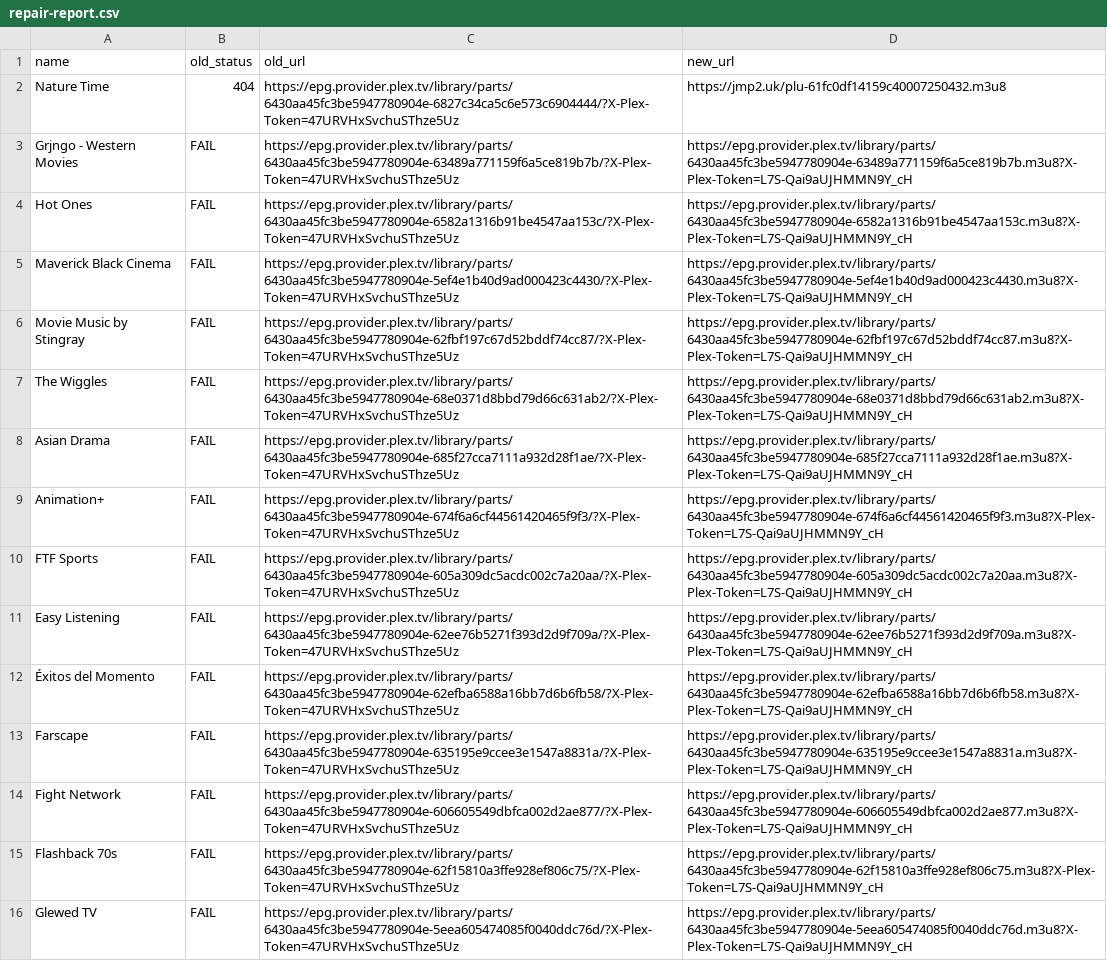
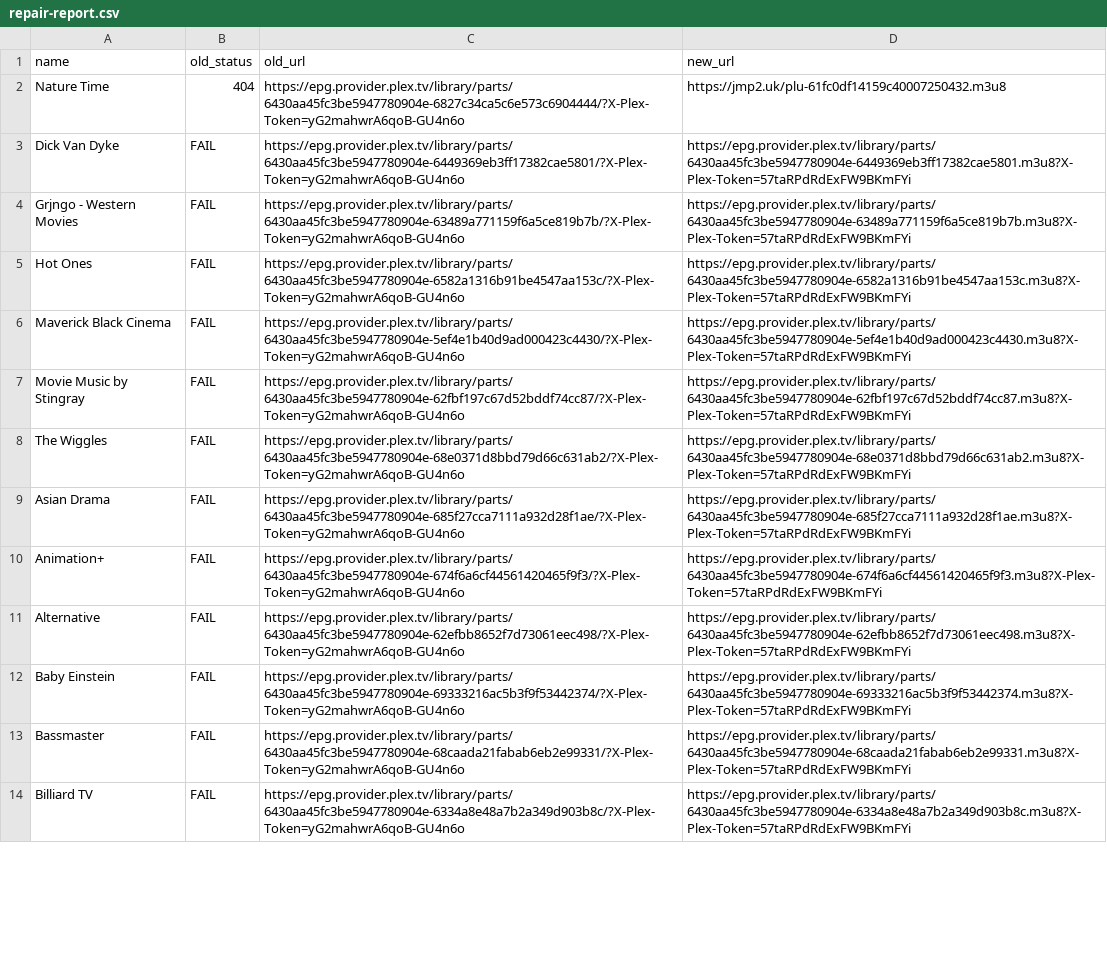
Before and after one commit to juliebgh/playlist-fr, a CSV file: repair-report.csv, drawn as a sheet; only a part is shown; removed rows and columns are numbered as before the commit, all else as after; the diff covers the shown part only; the diff names each change by its address in the sheet, - before the commit and + after, or states it on an @@ line.

```diff
--- a/repair-report.csv
+++ b/repair-report.csv
-C2 (old_url): https://epg.provider.plex.tv/library/parts/6430aa45fc3be5947780904e-6827c34ca5c6e573c6904444/?X-Plex-Token=47URVHxSvchuSThze5Uz
+C2 (old_url): https://epg.provider.plex.tv/library/parts/6430aa45fc3be5947780904e-6827c34ca5c6e573c6904444/?X-Plex-Token=yG2mahwrA6qoB-GU4n6o
+row 3: Dick Van Dyke | FAIL | https://epg.provider.plex.tv/library/parts/6430aa45fc3be5947780904e-6449369eb3ff17382cae5801/?X-Plex-Token=yG2mahwrA6qoB-GU4n6o | https://epg.provider.plex.tv/library/parts/6430aa45fc3be5947780904e-6449369eb3ff17382cae5801.m3u8?X-Plex-Token=57taRPdRdExFW9BKmFYi
-C4 (old_url): https://epg.provider.plex.tv/library/parts/6430aa45fc3be5947780904e-63489a771159f6a5ce819b7b/?X-Plex-Token=47URVHxSvchuSThze5Uz
+C4 (old_url): https://epg.provider.plex.tv/library/parts/6430aa45fc3be5947780904e-63489a771159f6a5ce819b7b/?X-Plex-Token=yG2mahwrA6qoB-GU4n6o
-D4 (new_url): https://epg.provider.plex.tv/library/parts/6430aa45fc3be5947780904e-63489a771159f6a5ce819b7b.m3u8?X-Plex-Token=L7S-Qai9aUJHMMN9Y_cH
+D4 (new_url): https://epg.provider.plex.tv/library/parts/6430aa45fc3be5947780904e-63489a771159f6a5ce819b7b.m3u8?X-Plex-Token=57taRPdRdExFW9BKmFYi
-C5 (old_url): https://epg.provider.plex.tv/library/parts/6430aa45fc3be5947780904e-6582a1316b91be4547aa153c/?X-Plex-Token=47URVHxSvchuSThze5Uz
+C5 (old_url): https://epg.provider.plex.tv/library/parts/6430aa45fc3be5947780904e-6582a1316b91be4547aa153c/?X-Plex-Token=yG2mahwrA6qoB-GU4n6o
-D5 (new_url): https://epg.provider.plex.tv/library/parts/6430aa45fc3be5947780904e-6582a1316b91be4547aa153c.m3u8?X-Plex-Token=L7S-Qai9aUJHMMN9Y_cH
+D5 (new_url): https://epg.provider.plex.tv/library/parts/6430aa45fc3be5947780904e-6582a1316b91be4547aa153c.m3u8?X-Plex-Token=57taRPdRdExFW9BKmFYi
-C6 (old_url): https://epg.provider.plex.tv/library/parts/6430aa45fc3be5947780904e-5ef4e1b40d9ad000423c4430/?X-Plex-Token=47URVHxSvchuSThze5Uz
+C6 (old_url): https://epg.provider.plex.tv/library/parts/6430aa45fc3be5947780904e-5ef4e1b40d9ad000423c4430/?X-Plex-Token=yG2mahwrA6qoB-GU4n6o
-D6 (new_url): https://epg.provider.plex.tv/library/parts/6430aa45fc3be5947780904e-5ef4e1b40d9ad000423c4430.m3u8?X-Plex-Token=L7S-Qai9aUJHMMN9Y_cH
+D6 (new_url): https://epg.provider.plex.tv/library/parts/6430aa45fc3be5947780904e-5ef4e1b40d9ad000423c4430.m3u8?X-Plex-Token=57taRPdRdExFW9BKmFYi
-C7 (old_url): https://epg.provider.plex.tv/library/parts/6430aa45fc3be5947780904e-62fbf197c67d52bddf74cc87/?X-Plex-Token=47URVHxSvchuSThze5Uz
+C7 (old_url): https://epg.provider.plex.tv/library/parts/6430aa45fc3be5947780904e-62fbf197c67d52bddf74cc87/?X-Plex-Token=yG2mahwrA6qoB-GU4n6o
-D7 (new_url): https://epg.provider.plex.tv/library/parts/6430aa45fc3be5947780904e-62fbf197c67d52bddf74cc87.m3u8?X-Plex-Token=L7S-Qai9aUJHMMN9Y_cH
+D7 (new_url): https://epg.provider.plex.tv/library/parts/6430aa45fc3be5947780904e-62fbf197c67d52bddf74cc87.m3u8?X-Plex-Token=57taRPdRdExFW9BKmFYi
-C8 (old_url): https://epg.provider.plex.tv/library/parts/6430aa45fc3be5947780904e-68e0371d8bbd79d66c631ab2/?X-Plex-Token=47URVHxSvchuSThze5Uz
+C8 (old_url): https://epg.provider.plex.tv/library/parts/6430aa45fc3be5947780904e-68e0371d8bbd79d66c631ab2/?X-Plex-Token=yG2mahwrA6qoB-GU4n6o
-D8 (new_url): https://epg.provider.plex.tv/library/parts/6430aa45fc3be5947780904e-68e0371d8bbd79d66c631ab2.m3u8?X-Plex-Token=L7S-Qai9aUJHMMN9Y_cH
+D8 (new_url): https://epg.provider.plex.tv/library/parts/6430aa45fc3be5947780904e-68e0371d8bbd79d66c631ab2.m3u8?X-Plex-Token=57taRPdRdExFW9BKmFYi
-C9 (old_url): https://epg.provider.plex.tv/library/parts/6430aa45fc3be5947780904e-685f27cca7111a932d28f1ae/?X-Plex-Token=47URVHxSvchuSThze5Uz
+C9 (old_url): https://epg.provider.plex.tv/library/parts/6430aa45fc3be5947780904e-685f27cca7111a932d28f1ae/?X-Plex-Token=yG2mahwrA6qoB-GU4n6o
-D9 (new_url): https://epg.provider.plex.tv/library/parts/6430aa45fc3be5947780904e-685f27cca7111a932d28f1ae.m3u8?X-Plex-Token=L7S-Qai9aUJHMMN9Y_cH
+D9 (new_url): https://epg.provider.plex.tv/library/parts/6430aa45fc3be5947780904e-685f27cca7111a932d28f1ae.m3u8?X-Plex-Token=57taRPdRdExFW9BKmFYi
-C10 (old_url): https://epg.provider.plex.tv/library/parts/6430aa45fc3be5947780904e-674f6a6cf44561420465f9f3/?X-Plex-Token=47URVHxSvchuSThze5Uz
+C10 (old_url): https://epg.provider.plex.tv/library/parts/6430aa45fc3be5947780904e-674f6a6cf44561420465f9f3/?X-Plex-Token=yG2mahwrA6qoB-GU4n6o
-D10 (new_url): https://epg.provider.plex.tv/library/parts/6430aa45fc3be5947780904e-674f6a6cf44561420465f9f3.m3u8?X-Plex-Token=L7S-Qai9aUJHMMN9Y_cH
+D10 (new_url): https://epg.provider.plex.tv/library/parts/6430aa45fc3be5947780904e-674f6a6cf44561420465f9f3.m3u8?X-Plex-Token=57taRPdRdExFW9BKmFYi
-A11 (name): FTF Sports
+A11 (name): Alternative
-C11 (old_url): https://epg.provider.plex.tv/library/parts/6430aa45fc3be5947780904e-605a309dc5acdc002c7a20aa/?X-Plex-Token=47URVHxSvchuSThze5Uz
+C11 (old_url): https://epg.provider.plex.tv/library/parts/6430aa45fc3be5947780904e-62efbb8652f7d73061eec498/?X-Plex-Token=yG2mahwrA6qoB-GU4n6o
-D11 (new_url): https://epg.provider.plex.tv/library/parts/6430aa45fc3be5947780904e-605a309dc5acdc002c7a20aa.m3u8?X-Plex-Token=L7S-Qai9aUJHMMN9Y_cH
+D11 (new_url): https://epg.provider.plex.tv/library/parts/6430aa45fc3be5947780904e-62efbb8652f7d73061eec498.m3u8?X-Plex-Token=57taRPdRdExFW9BKmFYi
-A12 (name): Easy Listening
+A12 (name): Baby Einstein
-C12 (old_url): https://epg.provider.plex.tv/library/parts/6430aa45fc3be5947780904e-62ee76b5271f393d2d9f709a/?X-Plex-Token=47URVHxSvchuSThze5Uz
+C12 (old_url): https://epg.provider.plex.tv/library/parts/6430aa45fc3be5947780904e-69333216ac5b3f9f53442374/?X-Plex-Token=yG2mahwrA6qoB-GU4n6o
-D12 (new_url): https://epg.provider.plex.tv/library/parts/6430aa45fc3be5947780904e-62ee76b5271f393d2d9f709a.m3u8?X-Plex-Token=L7S-Qai9aUJHMMN9Y_cH
+D12 (new_url): https://epg.provider.plex.tv/library/parts/6430aa45fc3be5947780904e-69333216ac5b3f9f53442374.m3u8?X-Plex-Token=57taRPdRdExFW9BKmFYi
-A13 (name): Éxitos del Momento
+A13 (name): Bassmaster
-C13 (old_url): https://epg.provider.plex.tv/library/parts/6430aa45fc3be5947780904e-62efba6588a16bb7d6b6fb58/?X-Plex-Token=47URVHxSvchuSThze5Uz
+C13 (old_url): https://epg.provider.plex.tv/library/parts/6430aa45fc3be5947780904e-68caada21fabab6eb2e99331/?X-Plex-Token=yG2mahwrA6qoB-GU4n6o
-D13 (new_url): https://epg.provider.plex.tv/library/parts/6430aa45fc3be5947780904e-62efba6588a16bb7d6b6fb58.m3u8?X-Plex-Token=L7S-Qai9aUJHMMN9Y_cH
+D13 (new_url): https://epg.provider.plex.tv/library/parts/6430aa45fc3be5947780904e-68caada21fabab6eb2e99331.m3u8?X-Plex-Token=57taRPdRdExFW9BKmFYi
-row 13: Farscape | FAIL | https://epg.provider.plex.tv/library/parts/6430aa45fc3be5947780904e-635195e9ccee3e1547a8831a/?X-Plex-Token=47URVHxSvchuSThze5Uz | https://epg.provider.plex.tv/library/parts/6430aa45fc3be5947780904e-635195e9ccee3e1547a8831a.m3u8?X-Plex-Token=L7S-Qai9aUJHMMN9Y_cH
-row 14: Fight Network | FAIL | https://epg.provider.plex.tv/library/parts/6430aa45fc3be5947780904e-606605549dbfca002d2ae877/?X-Plex-Token=47URVHxSvchuSThze5Uz | https://epg.provider.plex.tv/library/parts/6430aa45fc3be5947780904e-606605549dbfca002d2ae877.m3u8?X-Plex-Token=L7S-Qai9aUJHMMN9Y_cH
-row 15: Flashback 70s | FAIL | https://epg.provider.plex.tv/library/parts/6430aa45fc3be5947780904e-62f15810a3ffe928ef806c75/?X-Plex-Token=47URVHxSvchuSThze5Uz | https://epg.provider.plex.tv/library/parts/6430aa45fc3be5947780904e-62f15810a3ffe928ef806c75.m3u8?X-Plex-Token=L7S-Qai9aUJHMMN9Y_cH
-A14 (name): Glewed TV
+A14 (name): Billiard TV
-C14 (old_url): https://epg.provider.plex.tv/library/parts/6430aa45fc3be5947780904e-5eea605474085f0040ddc76d/?X-Plex-Token=47URVHxSvchuSThze5Uz
+C14 (old_url): https://epg.provider.plex.tv/library/parts/6430aa45fc3be5947780904e-6334a8e48a7b2a349d903b8c/?X-Plex-Token=yG2mahwrA6qoB-GU4n6o
-D14 (new_url): https://epg.provider.plex.tv/library/parts/6430aa45fc3be5947780904e-5eea605474085f0040ddc76d.m3u8?X-Plex-Token=L7S-Qai9aUJHMMN9Y_cH
+D14 (new_url): https://epg.provider.plex.tv/library/parts/6430aa45fc3be5947780904e-6334a8e48a7b2a349d903b8c.m3u8?X-Plex-Token=57taRPdRdExFW9BKmFYi
```
Also changed, not shown: 21 added rows, 2 removed rows and 48 edited cells elsewhere in this file, 1 other file.
